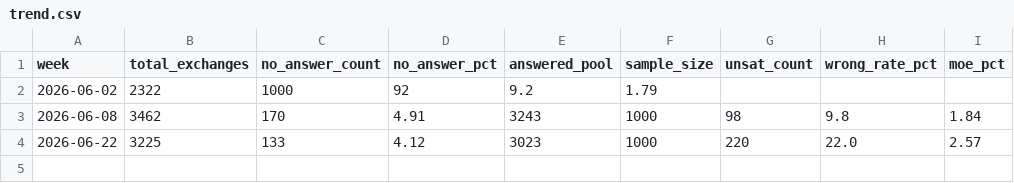
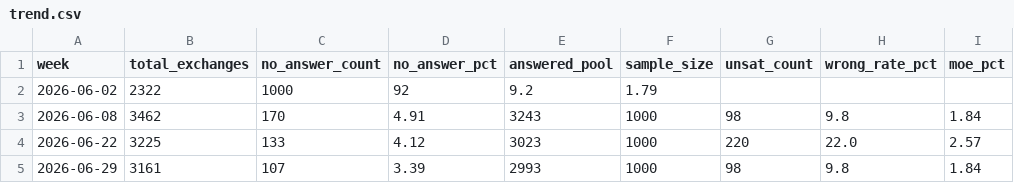
Before and after one commit to vertika9/Cureskin_unpaid_user_bot, a CSV file: output/trend.csv, drawn as a sheet; the diff names each change by its address in the sheet, - before the commit and + after, or states it on an @@ line.

Commit message:
Weekly audit: 2026-06-29
3,161 total exchanges | 107 NO_ANSWER (3.4%) | 98/1000 UNSATISFACTORY (9.8% ±1.84%)

```diff
--- a/output/trend.csv
+++ b/output/trend.csv
+row 5: 2026-06-29 | 3161 | 107 | 3.39 | 2993 | 1000 | 98 | 9.8 | 1.84
```
Also changed, not shown: 2 other files.
